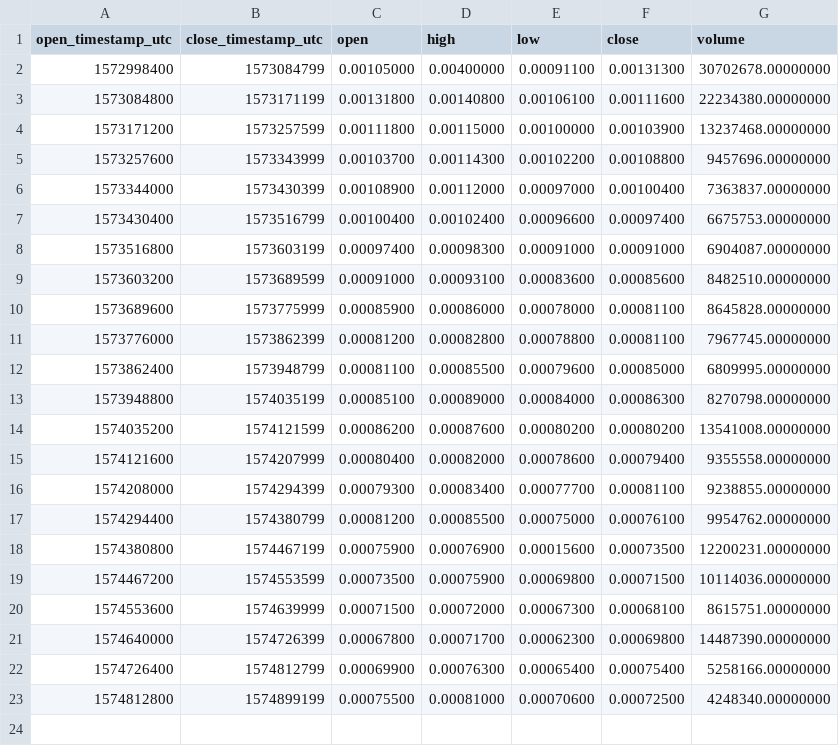
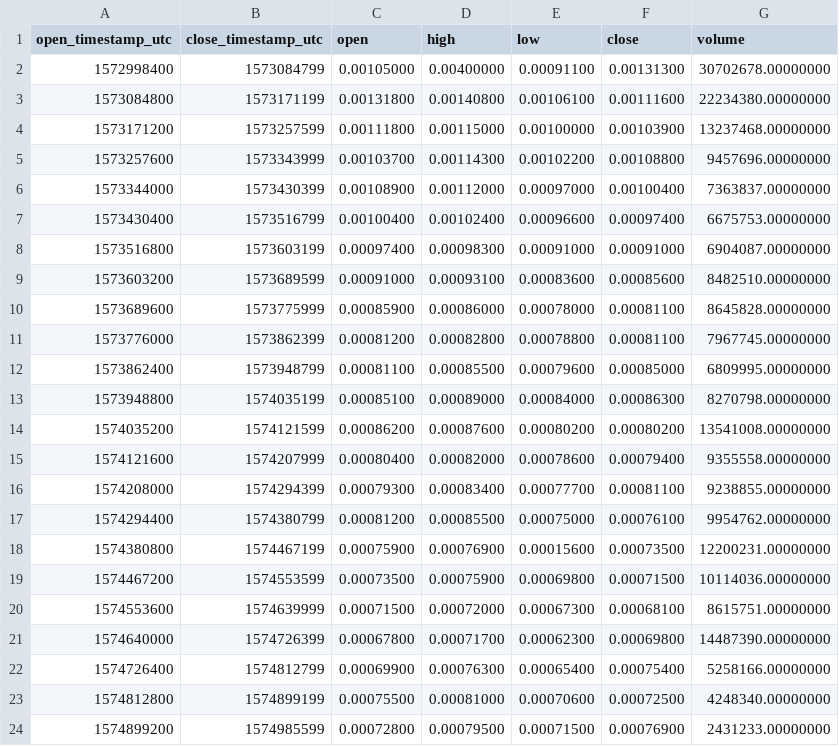
Before and after one commit to cryptobigbro/binance-ARPABNB, a CSV file: binance-ARPABNB-1d.csv, drawn as a sheet.

```diff
--- a/binance-ARPABNB-1d.csv
+++ b/binance-ARPABNB-1d.csv
@@ -23 +23,2 @@ open_timestamp_utc,close_timestamp_utc,open,high,low,close,volume
 1574812800,1574899199,0.00075500,0.00081000,0.00070600,0.00072500,4248340.00000000
+1574899200,1574985599,0.00072800,0.00079500,0.00071500,0.00076900,2431233.00000000
```
Also changed, not shown: binance-ARPABNB-1h.csv, 1 other file.
